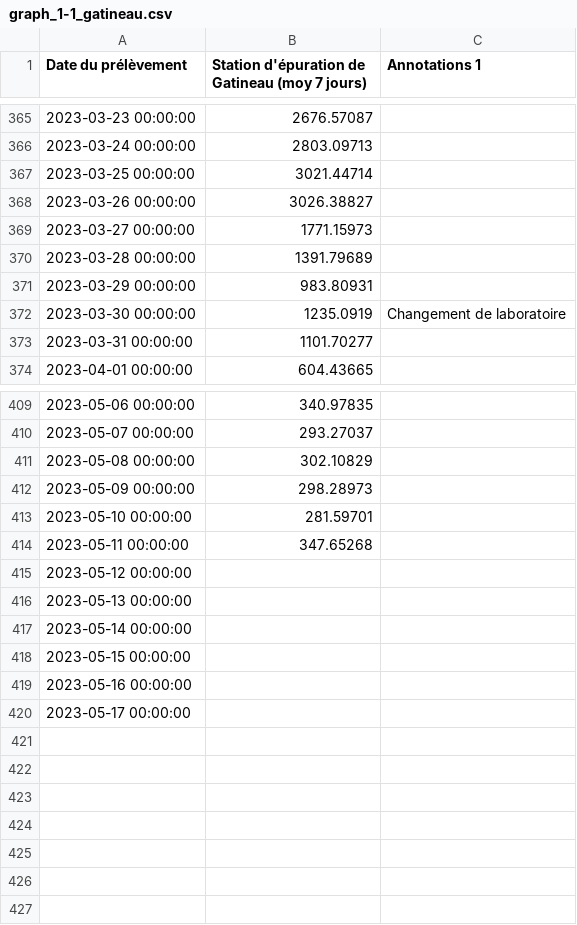
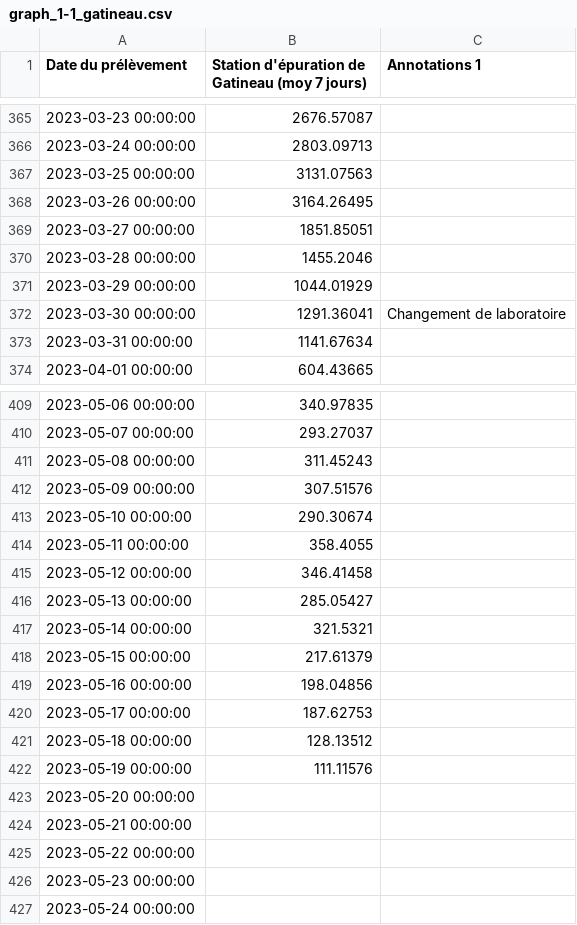
Before and after one commit to dhope/PHESD, a CSV file: Wastewater/graph_1-1_gatineau.csv, drawn as a sheet; only a part is shown, gaps mark what is left out.

Commit message:
Update graph_1-1_gatineau.csv

```diff
--- a/Wastewater/graph_1-1_gatineau.csv
+++ b/Wastewater/graph_1-1_gatineau.csv
@@ -366,9 +366,9 @@
 "2023-03-24 00:00:00",2803.09713
-"2023-03-25 00:00:00",3021.44714
-"2023-03-26 00:00:00",3026.38827
-"2023-03-27 00:00:00",1771.15973
-"2023-03-28 00:00:00",1391.79689
-"2023-03-29 00:00:00",983.80931
-"2023-03-30 00:00:00",1235.0919,"Changement de laboratoire"
-"2023-03-31 00:00:00",1101.70277
+"2023-03-25 00:00:00",3131.07563
+"2023-03-26 00:00:00",3164.26495
+"2023-03-27 00:00:00",1851.85051
+"2023-03-28 00:00:00",1455.2046
+"2023-03-29 00:00:00",1044.01929
+"2023-03-30 00:00:00",1291.36041,"Changement de laboratoire"
+"2023-03-31 00:00:00",1141.67634
 "2023-04-01 00:00:00",604.43665
@@ -410,11 +410,18 @@
 "2023-05-07 00:00:00",293.27037
-"2023-05-08 00:00:00",302.10829
-"2023-05-09 00:00:00",298.28973
-"2023-05-10 00:00:00",281.59701
-"2023-05-11 00:00:00",347.65268
-"2023-05-12 00:00:00",
-"2023-05-13 00:00:00",
-"2023-05-14 00:00:00",
-"2023-05-15 00:00:00",
-"2023-05-16 00:00:00",
-"2023-05-17 00:00:00",
+"2023-05-08 00:00:00",311.45243
+"2023-05-09 00:00:00",307.51576
+"2023-05-10 00:00:00",290.30674
+"2023-05-11 00:00:00",358.4055
+"2023-05-12 00:00:00",346.41458
+"2023-05-13 00:00:00",285.05427
+"2023-05-14 00:00:00",321.5321
+"2023-05-15 00:00:00",217.61379
+"2023-05-16 00:00:00",198.04856
+"2023-05-17 00:00:00",187.62753
+"2023-05-18 00:00:00",128.13512
+"2023-05-19 00:00:00",111.11576
+"2023-05-20 00:00:00",
+"2023-05-21 00:00:00",
+"2023-05-22 00:00:00",
+"2023-05-23 00:00:00",
+"2023-05-24 00:00:00",
```
